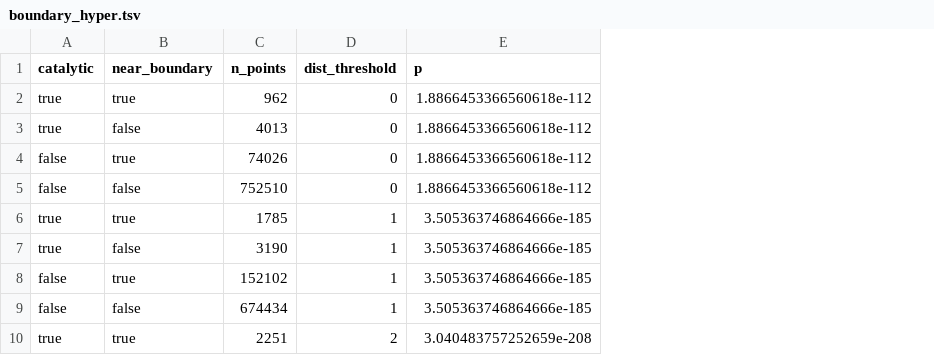
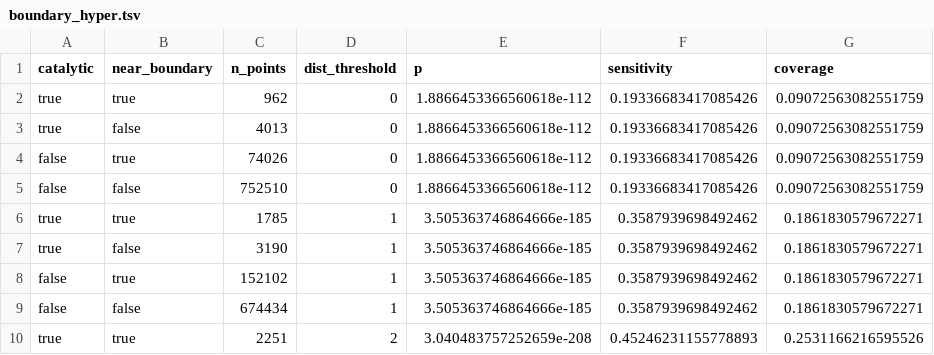
Before and after one commit to degnbol/protTDA, a TSV file: data/CSA/boundary_hyper.tsv, drawn as a sheet; only a part is shown; the diff names each change by its address in the sheet, - before the commit and + after, or states it on an @@ line.

Commit message:
+sensitivity and coverage

```diff
--- a/data/CSA/boundary_hyper.tsv
+++ b/data/CSA/boundary_hyper.tsv
+column F (sensitivity), rows 2-10: 0.19336683417085426 | 0.19336683417085426 | 0.19336683417085426 | 0.19336683417085426 | 0.3587939698492462 | 0.3587939698492462 | 0.3587939698492462 | 0.3587939698492462 | 0.45246231155778893
+column G (coverage), rows 2-10: 0.09072563082551759 | 0.09072563082551759 | 0.09072563082551759 | 0.09072563082551759 | 0.1861830579672271 | 0.1861830579672271 | 0.1861830579672271 | 0.1861830579672271 | 0.2531166216595526
```
Also changed, not shown: 1 other file.
